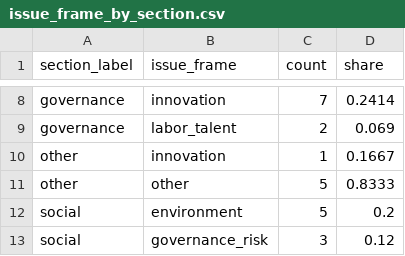
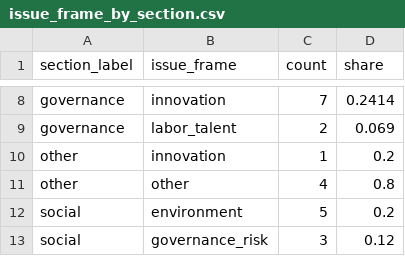
Before and after one commit to MQsparrow/tsmc-esg-wordcloud, a CSV file: outputs/issue_frame_by_section.csv, drawn as a sheet; only a part is shown, gaps mark what is left out.

```diff
--- a/outputs/issue_frame_by_section.csv
+++ b/outputs/issue_frame_by_section.csv
@@ -9,4 +9,4 @@ governance,innovation,7,0.2414
 governance,labor_talent,2,0.069
-other,innovation,1,0.1667
-other,other,5,0.8333
+other,innovation,1,0.2
+other,other,4,0.8
 social,environment,5,0.2
```
Also changed, not shown: outputs/similarity_by_sdg.csv, outputs/similarity_by_section.csv, 10 other files.
